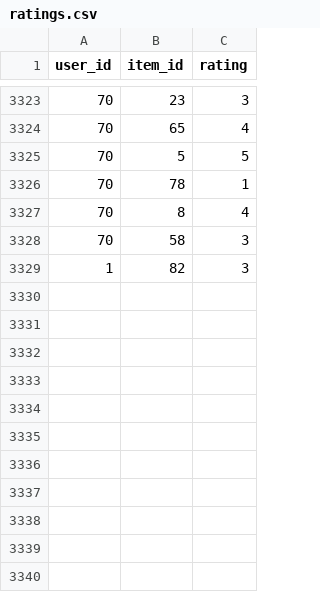
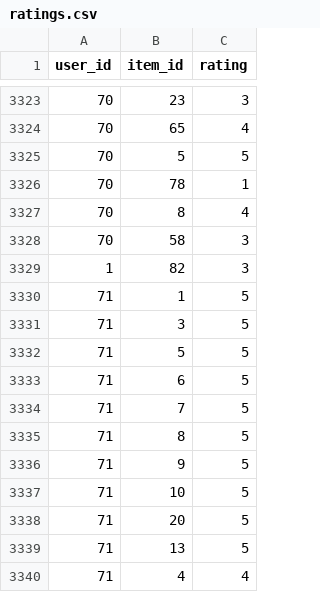
Before and after one commit to OzielBezerradeLima/Trabalho1-ODS1, a CSV file: recomendadorManga/backend/ratings.csv, drawn as a sheet; only a part is shown, gaps mark what is left out; the diff names each change by its address in the sheet, - before the commit and + after, or states it on an @@ line.

Commit message:
Atualização em tempo real dos ratings

```diff
--- a/recomendadorManga/backend/ratings.csv
+++ b/recomendadorManga/backend/ratings.csv
+row 3330: 71 | 1 | 5
+row 3331: 71 | 3 | 5
+row 3332: 71 | 5 | 5
+row 3333: 71 | 6 | 5
+row 3334: 71 | 7 | 5
+row 3335: 71 | 8 | 5
+row 3336: 71 | 9 | 5
+row 3337: 71 | 10 | 5
+row 3338: 71 | 20 | 5
+row 3339: 71 | 13 | 5
+row 3340: 71 | 4 | 4
```
Also changed, not shown: 2 other files.
